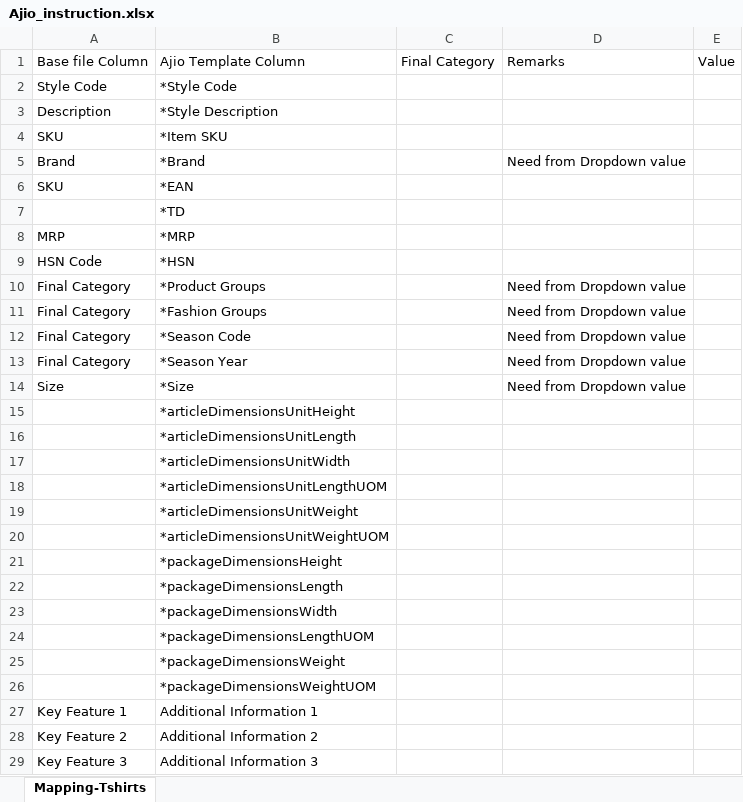
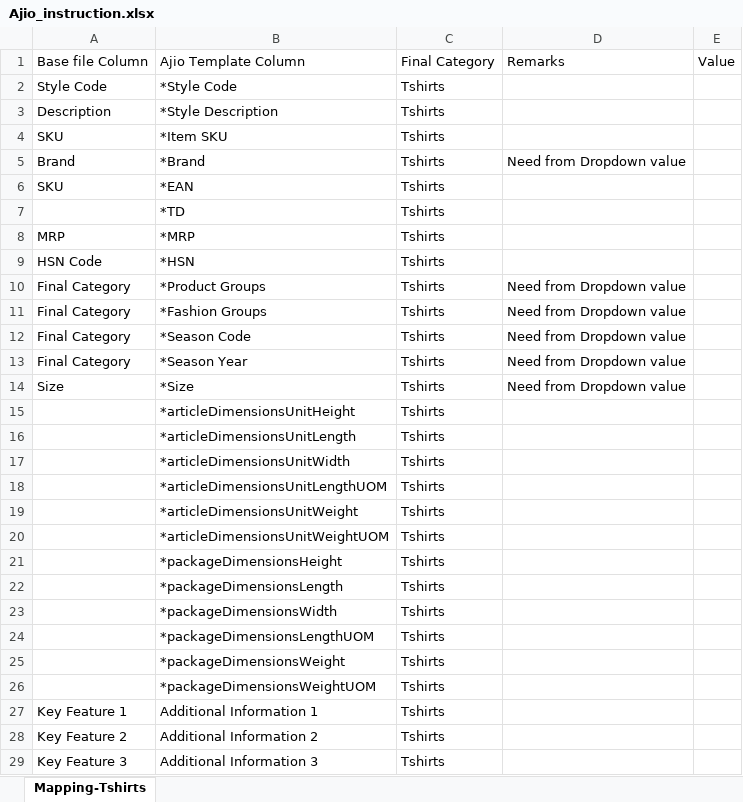
Before and after one commit to anmrahul-code/catalogue-automation, an Excel workbook: config/Ajio_instruction.xlsx, sheet Mapping-Tshirts, drawn as a sheet; only a part is shown; values as stored, in another font and other column widths than the file's, no borders; the diff covers the shown part only; the diff names each change by its address in the sheet, - before the commit and + after, or states it on an @@ line.

```diff
--- a/config/Ajio_instruction.xlsx (sheet Mapping-Tshirts)
+++ b/config/Ajio_instruction.xlsx (sheet Mapping-Tshirts)
-C2:C29: (empty)
+C2:C29: Tshirts
```
Also changed, not shown: 69 edited cells elsewhere in this sheet, config/Ajio_dropdown.xlsx.
